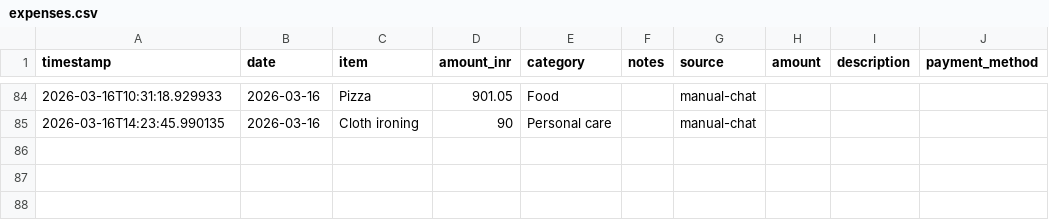
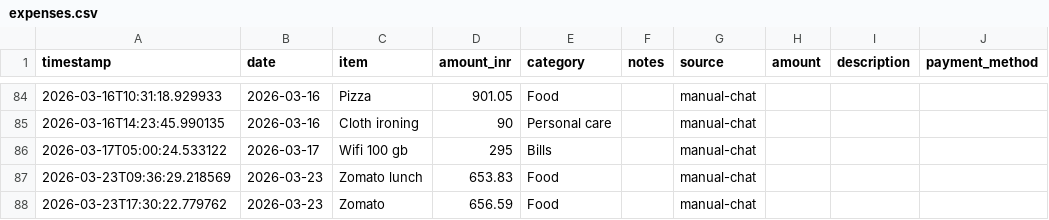
Before and after one commit to Sukrittt/envelope, a CSV file: productivity/expenses.csv, drawn as a sheet; only a part is shown, gaps mark what is left out.

Commit message:
Log Zomato 656.59

```diff
--- a/productivity/expenses.csv
+++ b/productivity/expenses.csv
@@ -85 +85,4 @@ timestamp,date,item,amount_inr,category,notes,source,amount,description,payment_
 2026-03-16T14:23:45.990135,2026-03-16,Cloth ironing,90,Personal care,,manual-chat,,,
+2026-03-17T05:00:24.533122,2026-03-17,Wifi 100 gb,295,Bills,,manual-chat,,,
+2026-03-23T09:36:29.218569,2026-03-23,Zomato lunch,653.83,Food,,manual-chat,,,
+2026-03-23T17:30:22.779762,2026-03-23,Zomato,656.59,Food,,manual-chat,,,
```
Also changed, not shown: data/expenses.csv, 1 other file.
